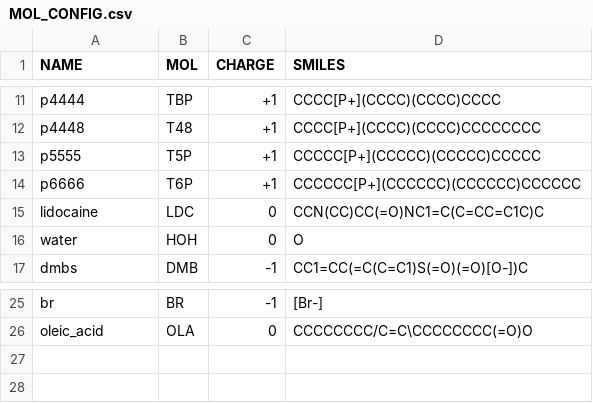
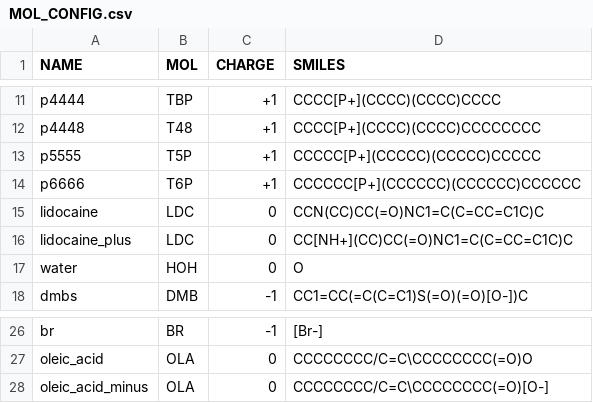
Before and after one commit to shehan807/HTMD, a CSV file: force_field/OPLS/MOL_CONFIG.csv, drawn as a sheet; only a part is shown, gaps mark what is left out; the diff names each change by its address in the sheet, - before the commit and + after, or states it on an @@ line.

Commit message:
updated with lidocaine/oleic acid SMILES

```diff
--- a/force_field/OPLS/MOL_CONFIG.csv
+++ b/force_field/OPLS/MOL_CONFIG.csv
+row 16: lidocaine_plus | LDC | 0 | CC[NH+](CC)CC(=O)NC1=C(C=CC=C1C)C
+row 28: oleic_acid_minus | OLA | 0 | CCCCCCCC/C=C\CCCCCCCC(=O)[O-]
```
